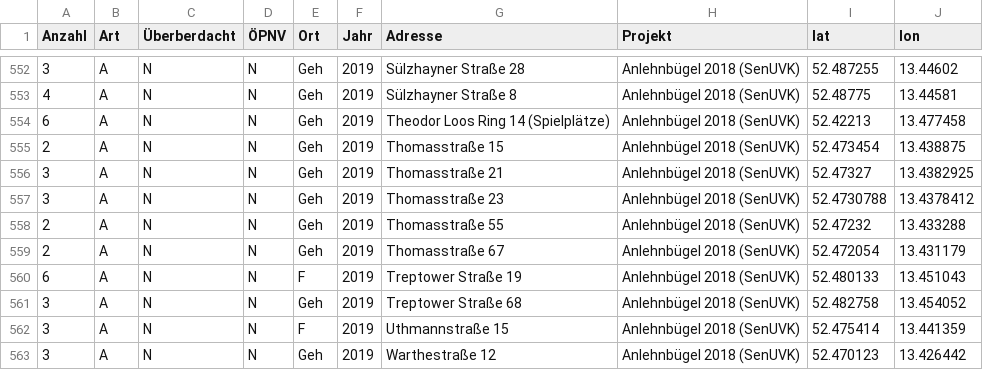
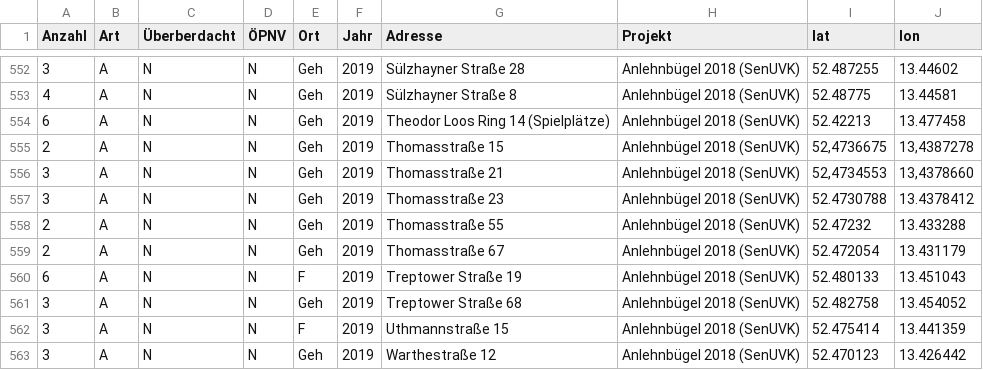
Before and after one commit to britiger/bikeparkingberlin, a CSV file: database/external_data/neukoelln_fahrrad.csv, drawn as a sheet; only a part is shown, gaps mark what is left out.

Commit message:
Update neukoelln_fahrrad.csv
Die beiden Bügel in der Thomasstraße wurden zwar inzwischen von der App richtig gematched mit den Bügeln auf der gegenüberliegen Straßenseite, trotzdem ist diese GeoLoc etwas präziser.

```diff
--- a/database/external_data/neukoelln_fahrrad.csv
+++ b/database/external_data/neukoelln_fahrrad.csv
@@ -554,4 +554,4 @@ Anzahl;Art;Überberdacht;ÖPNV;Ort;Jahr;Adresse;Projekt;lat;lon
 6;A;N;N;Geh;2019;Theodor Loos Ring 14 (Spielplätze);Anlehnbügel 2018 (SenUVK);52.42213;13.477458
-2;A;N;N;Geh;2019;Thomasstraße 15;Anlehnbügel 2018 (SenUVK);52.473454;13.438875
-3;A;N;N;Geh;2019;Thomasstraße 21;Anlehnbügel 2018 (SenUVK);52.47327;13.4382925
+2;A;N;N;Geh;2019;Thomasstraße 15;Anlehnbügel 2018 (SenUVK);52,4736675;13,4387278
+3;A;N;N;Geh;2019;Thomasstraße 21;Anlehnbügel 2018 (SenUVK);52,4734553;13,4378660
 3;A;N;N;Geh;2019;Thomasstraße 23;Anlehnbügel 2018 (SenUVK);52.4730788;13.4378412
```
